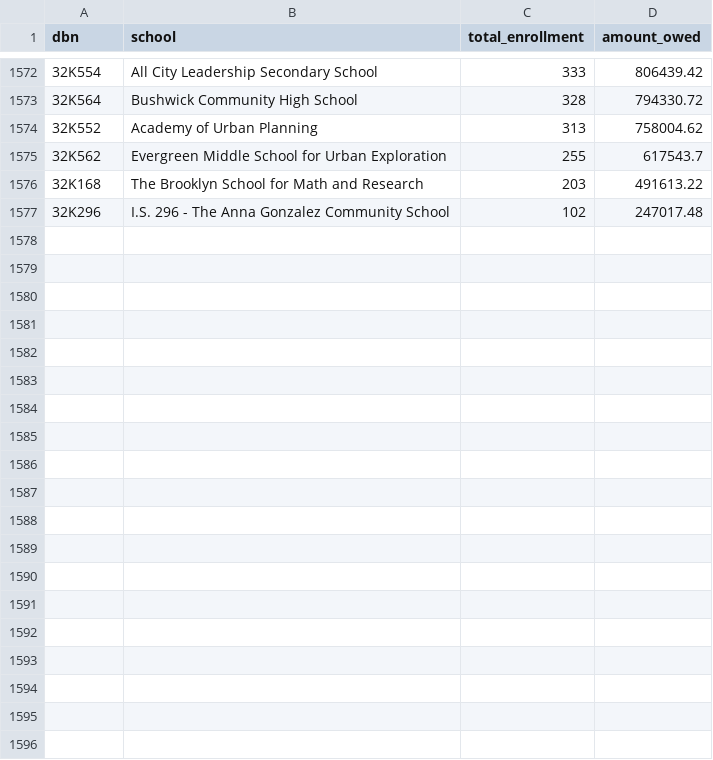
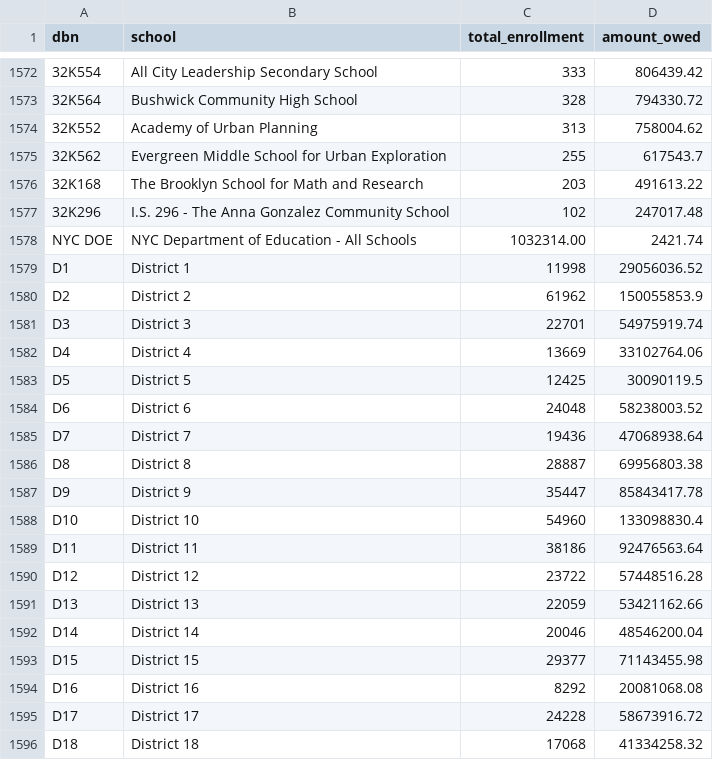
Before and after one commit to fma2/cfe-money, a CSV file: db/cfe-money-owed-data.csv, drawn as a sheet; only a part is shown, gaps mark what is left out; the diff covers the shown part only; the diff names each change by its address in the sheet, - before the commit and + after, or states it on an @@ line.

Commit message:
Add district info to csv

```diff
--- a/db/cfe-money-owed-data.csv
+++ b/db/cfe-money-owed-data.csv
+row 1578: NYC DOE | NYC Department of Education - All Schools | 1032314.00 | 2421.74
+row 1579: D1 | District 1 | 11998 | 29056036.52
+row 1580: D2 | District 2 | 61962 | 150055853.9
+row 1581: D3 | District 3 | 22701 | 54975919.74
+row 1582: D4 | District 4 | 13669 | 33102764.06
+row 1583: D5 | District 5 | 12425 | 30090119.5
+row 1584: D6 | District 6 | 24048 | 58238003.52
+row 1585: D7 | District 7 | 19436 | 47068938.64
+row 1586: D8 | District 8 | 28887 | 69956803.38
+row 1587: D9 | District 9 | 35447 | 85843417.78
+row 1588: D10 | District 10 | 54960 | 133098830.4
+row 1589: D11 | District 11 | 38186 | 92476563.64
+row 1590: D12 | District 12 | 23722 | 57448516.28
+row 1591: D13 | District 13 | 22059 | 53421162.66
+row 1592: D14 | District 14 | 20046 | 48546200.04
+row 1593: D15 | District 15 | 29377 | 71143455.98
+row 1594: D16 | District 16 | 8292 | 20081068.08
+row 1595: D17 | District 17 | 24228 | 58673916.72
+row 1596: D18 | District 18 | 17068 | 41334258.32
```
Also changed, not shown: 14 added rows elsewhere in this file.
